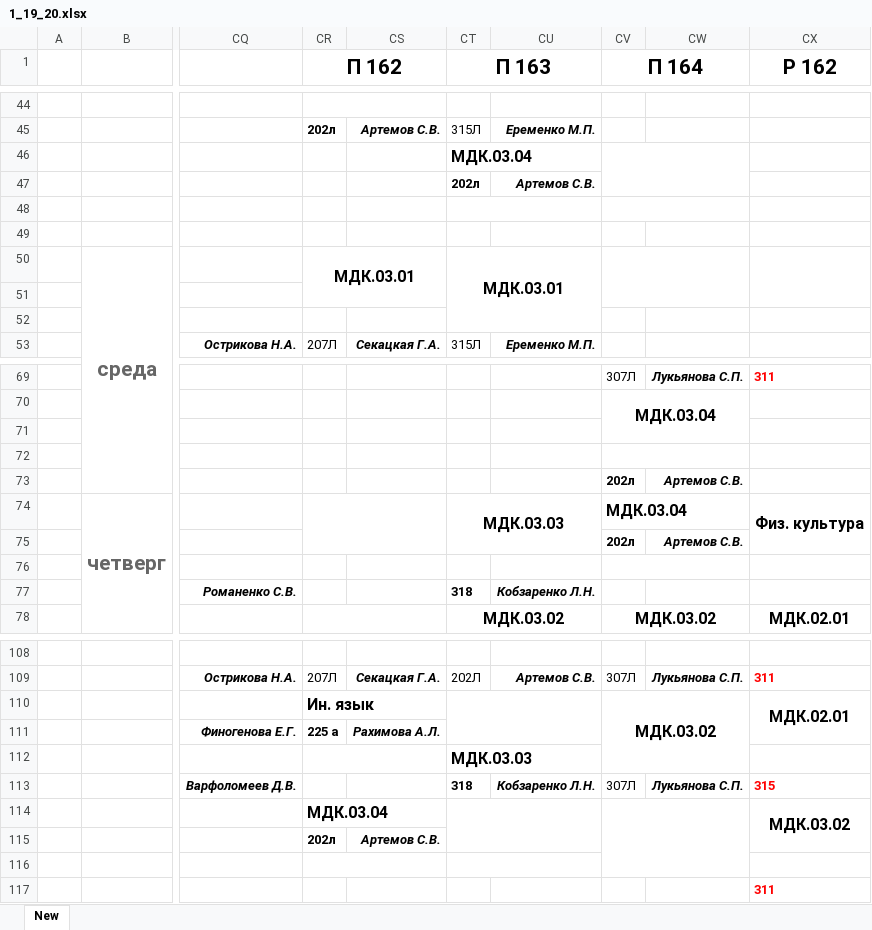
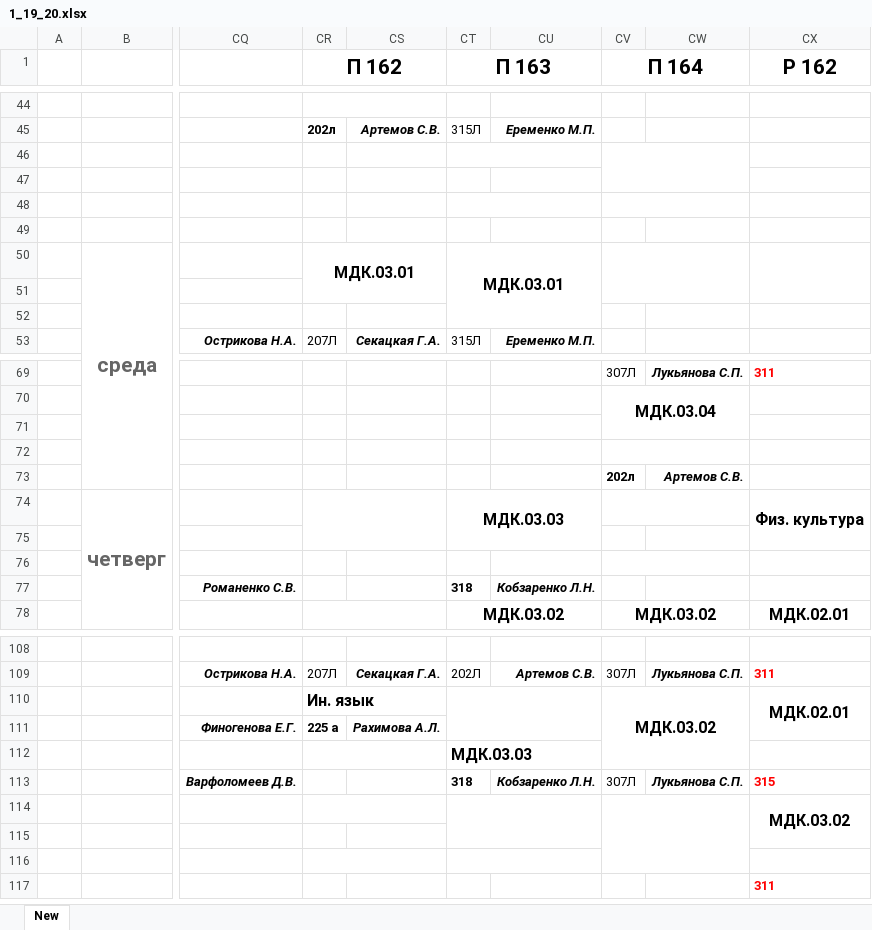
Before and after one commit to artemovsergey/switch_question_in_moodle, an Excel workbook: public/data/1_19_20.xlsx, sheet New, drawn as a sheet; only a part is shown, gaps mark what is left out; values as stored, in another font and other column widths than the file's, no borders; the diff names each change by its address in the sheet, - before the commit and + after, or states it on an @@ line.

```diff
--- a/public/data/1_19_20.xlsx (sheet New)
+++ b/public/data/1_19_20.xlsx (sheet New)
-CT46 (П 163): МДК.03.04
+CT46 (П 163): (empty)
-CT47 (П 163): 202л
+CT47 (П 163): (empty)
-CU47: Артемов С.В.
+CU47: (empty)
-CV74 (П 164): МДК.03.04
+CV74 (П 164): (empty)
-CV75 (П 164): 202л
+CV75 (П 164): (empty)
-CW75: Артемов С.В.
+CW75: (empty)
-CR114 (П 162): МДК.03.04
+CR114 (П 162): (empty)
-CR115 (П 162): 202л
+CR115 (П 162): (empty)
-CS115: Артемов С.В.
+CS115: (empty)
```
Also changed, not shown: 2 other files.
